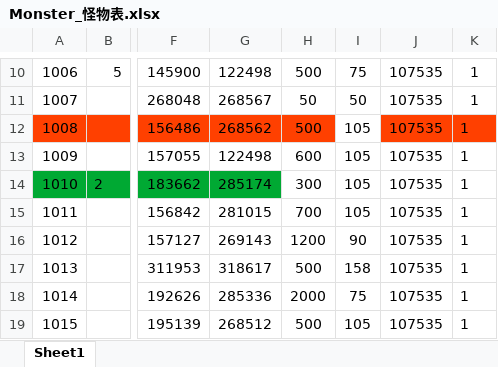
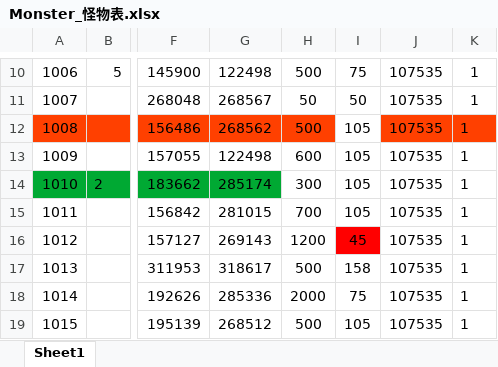
Before and after one commit to mobox-lab/dragonverse, an Excel workbook: nevergiveup/Excel/Monster_怪物表.xlsx, sheet Sheet1, drawn as a sheet; only a part is shown, gaps mark what is left out; values as stored, in another font and other column widths than the file's, no borders; the diff names each change by its address in the sheet, - before the commit and + after, or states it on an @@ line.

```diff
--- a/nevergiveup/Excel/Monster_怪物表.xlsx (sheet Sheet1)
+++ b/nevergiveup/Excel/Monster_怪物表.xlsx (sheet Sheet1)
-I16: 90
+I16: 45
-I16 fill: none
+I16 fill: #FF0000
```
Also changed, not shown: nevergiveup/Excel/Stage_关卡表.xlsx, 3 other files.
